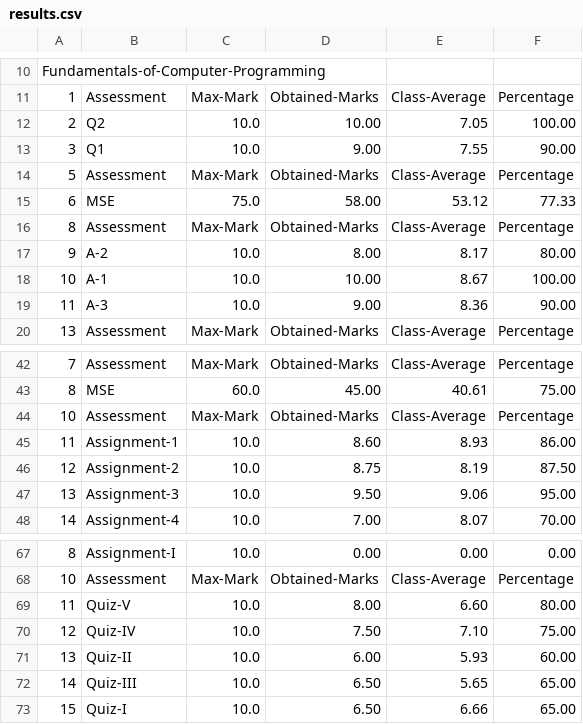
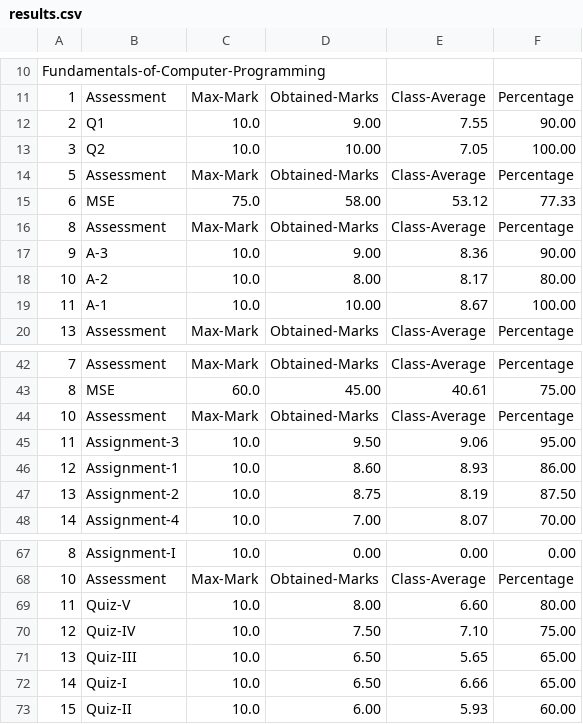
Before and after one commit to okHadi/QALMS, a CSV file: txtData/results.csv, drawn as a sheet; only a part is shown, gaps mark what is left out; removed rows and columns are numbered as before the commit, all else as after; the diff names each change by its address in the sheet, - before the commit and + after, or states it on an @@ line.

```diff
--- a/txtData/results.csv
+++ b/txtData/results.csv
-row 12: 2 | Q2 | 10.0 | 10.00 | 7.05 | 100.00
-A12: 3
+A12: 2
+row 13: 3 | Q2 | 10.0 | 10.00 | 7.05 | 100.00
+row 17: 9 | A-3 | 10.0 | 9.00 | 8.36 | 90.00
-A18: 9
+A18: 10
-A19: 10
+A19: 11
-row 19: 11 | A-3 | 10.0 | 9.00 | 8.36 | 90.00
+row 45: 11 | Assignment-3 | 10.0 | 9.50 | 9.06 | 95.00
-A46: 11
+A46: 12
-A47: 12
+A47: 13
-row 47: 13 | Assignment-3 | 10.0 | 9.50 | 9.06 | 95.00
-B71: Quiz-II
+B71: Quiz-III
-D71: 6.00
+D71: 6.50
-E71: 5.93
+E71: 5.65
-F71: 60.00
+F71: 65.00
-B72: Quiz-III
+B72: Quiz-I
-E72: 5.65
+E72: 6.66
-B73: Quiz-I
+B73: Quiz-II
-D73: 6.50
+D73: 6.00
-E73: 6.66
+E73: 5.93
-F73: 65.00
+F73: 60.00
```
Also changed, not shown: 4 other files.
